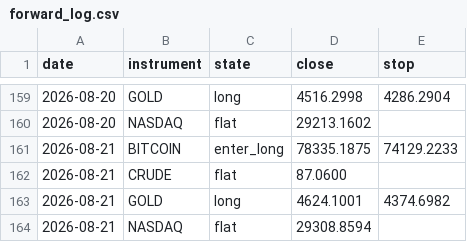
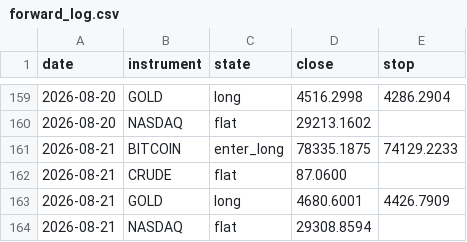
Before and after one commit to ChenGamingIL/falxi-trend-terminal, a CSV file: forward_log.csv, drawn as a sheet; only a part is shown, gaps mark what is left out.

Commit message:
journal: daily state

```diff
--- a/forward_log.csv
+++ b/forward_log.csv
@@ -162,3 +162,3 @@ date,instrument,state,close,stop
 2026-08-21,CRUDE,flat,87.0600,
-2026-08-21,GOLD,long,4624.1001,4374.6982
+2026-08-21,GOLD,long,4680.6001,4426.7909
 2026-08-21,NASDAQ,flat,29308.8594,
```
